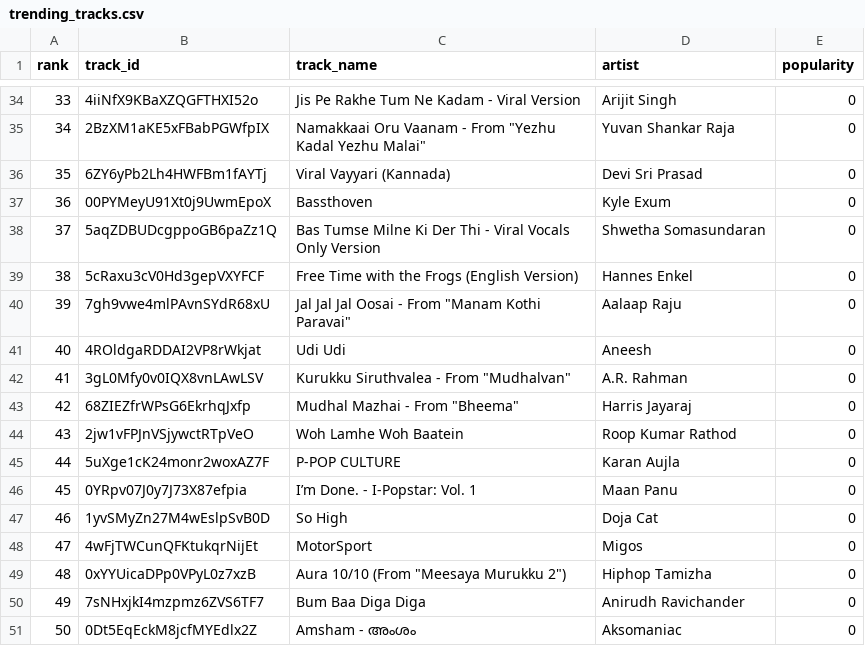
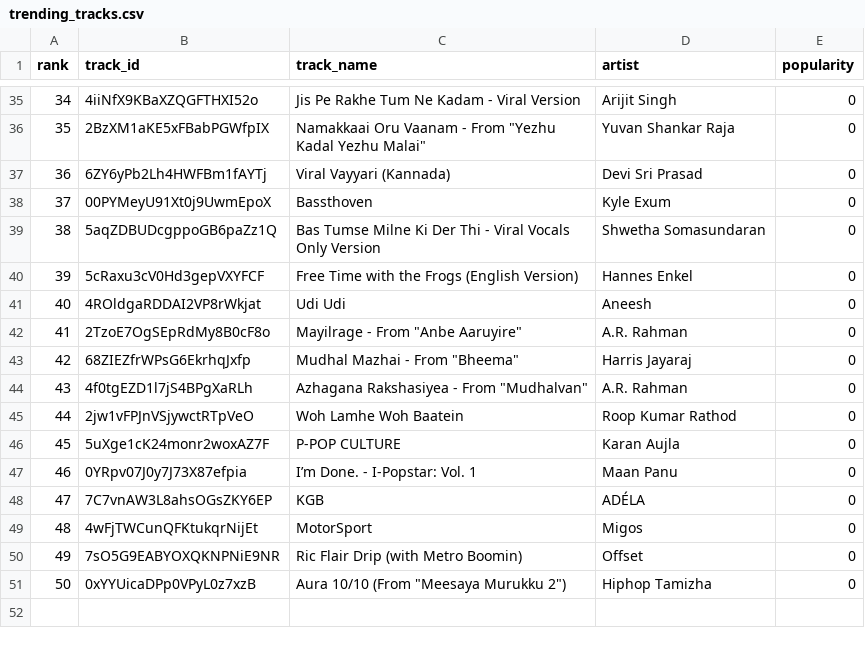
Before and after one commit to 5avis/playlist-a-live, a CSV file: trending_tracks.csv, drawn as a sheet; only a part is shown, gaps mark what is left out; removed rows and columns are numbered as before the commit, all else as after; the diff covers the shown part only; the diff names each change by its address in the sheet, - before the commit and + after, or states it on an @@ line.

```diff
--- a/trending_tracks.csv
+++ b/trending_tracks.csv
@@ column A (rank) renumbered between rows 6 and 51 @@
-row 40: 39 | 7gh9vwe4mlPAvnSYdR68xU | Jal Jal Jal Oosai - From "Manam Kothi Paravai" | Aalaap Raju | 0
-B42 (track_id): 3gL0Mfy0v0IQX8vnLAwLSV
+B42 (track_id): 2TzoE7OgSEpRdMy8B0cF8o
-C42 (track_name): Kurukku Siruthvalea - From "Mudhalvan"
+C42 (track_name): Mayilrage - From "Anbe Aaruyire"
+row 44: 43 | 4f0tgEZD1l7jS4BPgXaRLh | Azhagana Rakshasiyea - From "Mudhalvan" | A.R. Rahman | 0
-row 47: 46 | 1yvSMyZn27M4wEslpSvB0D | So High | Doja Cat | 0
+row 48: 47 | 7C7vnAW3L8ahsOGsZKY6EP | KGB | ADÉLA | 0
+row 50: 49 | 7sO5G9EABYOXQKNPNiE9NR | Ric Flair Drip (with Metro Boomin) | Offset | 0
-row 50: 49 | 7sNHxjkI4mzpmz6ZVS6TF7 | Bum Baa Diga Diga | Anirudh Ravichander | 0
-row 51: 50 | 0Dt5EqEckM8jcfMYEdlx2Z | Amsham - അംശം | Aksomaniac | 0
```
Also changed, not shown: 5 added rows, 4 removed rows and 4 moved rows elsewhere in this file, decisions.csv.
